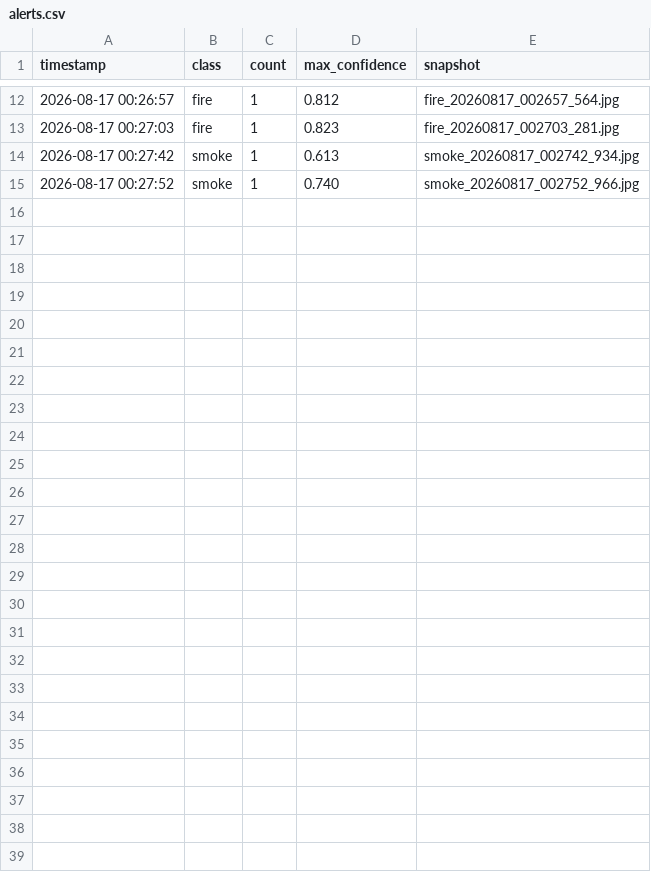
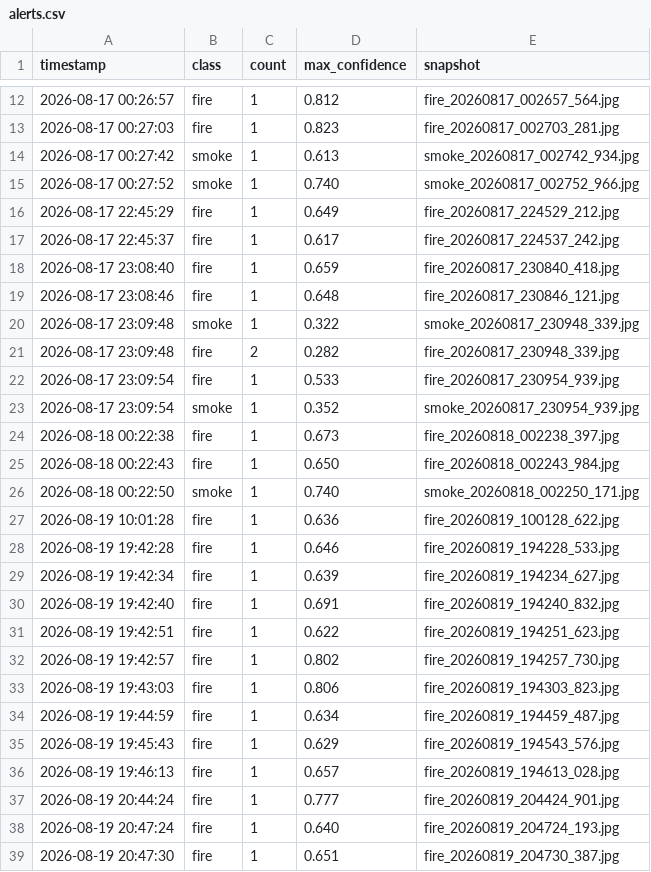
Before and after one commit to ZweLetYar/Fire-Smoke-Detector-AI, a CSV file: runs/detect_output/alerts.csv, drawn as a sheet; only a part is shown, gaps mark what is left out.

```diff
--- a/runs/detect_output/alerts.csv
+++ b/runs/detect_output/alerts.csv
@@ -15 +15,25 @@ timestamp,class,count,max_confidence,snapshot
 2026-08-17 00:27:52,smoke,1,0.740,smoke_20260817_002752_966.jpg
+2026-08-17 22:45:29,fire,1,0.649,fire_20260817_224529_212.jpg
+2026-08-17 22:45:37,fire,1,0.617,fire_20260817_224537_242.jpg
+2026-08-17 23:08:40,fire,1,0.659,fire_20260817_230840_418.jpg
+2026-08-17 23:08:46,fire,1,0.648,fire_20260817_230846_121.jpg
+2026-08-17 23:09:48,smoke,1,0.322,smoke_20260817_230948_339.jpg
+2026-08-17 23:09:48,fire,2,0.282,fire_20260817_230948_339.jpg
+2026-08-17 23:09:54,fire,1,0.533,fire_20260817_230954_939.jpg
+2026-08-17 23:09:54,smoke,1,0.352,smoke_20260817_230954_939.jpg
+2026-08-18 00:22:38,fire,1,0.673,fire_20260818_002238_397.jpg
+2026-08-18 00:22:43,fire,1,0.650,fire_20260818_002243_984.jpg
+2026-08-18 00:22:50,smoke,1,0.740,smoke_20260818_002250_171.jpg
+2026-08-19 10:01:28,fire,1,0.636,fire_20260819_100128_622.jpg
+2026-08-19 19:42:28,fire,1,0.646,fire_20260819_194228_533.jpg
+2026-08-19 19:42:34,fire,1,0.639,fire_20260819_194234_627.jpg
+2026-08-19 19:42:40,fire,1,0.691,fire_20260819_194240_832.jpg
+2026-08-19 19:42:51,fire,1,0.622,fire_20260819_194251_623.jpg
+2026-08-19 19:42:57,fire,1,0.802,fire_20260819_194257_730.jpg
+2026-08-19 19:43:03,fire,1,0.806,fire_20260819_194303_823.jpg
+2026-08-19 19:44:59,fire,1,0.634,fire_20260819_194459_487.jpg
+2026-08-19 19:45:43,fire,1,0.629,fire_20260819_194543_576.jpg
+2026-08-19 19:46:13,fire,1,0.657,fire_20260819_194613_028.jpg
+2026-08-19 20:44:24,fire,1,0.777,fire_20260819_204424_901.jpg
+2026-08-19 20:47:24,fire,1,0.640,fire_20260819_204724_193.jpg
+2026-08-19 20:47:30,fire,1,0.651,fire_20260819_204730_387.jpg
```
Also changed, not shown: 17 other files.
